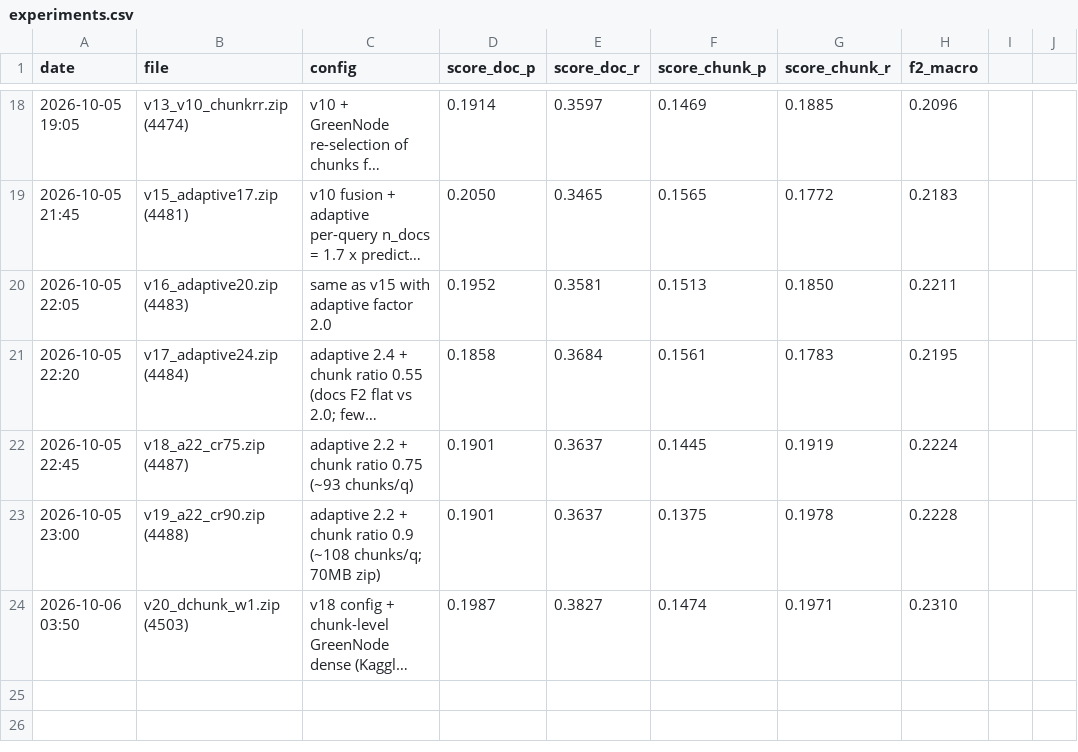
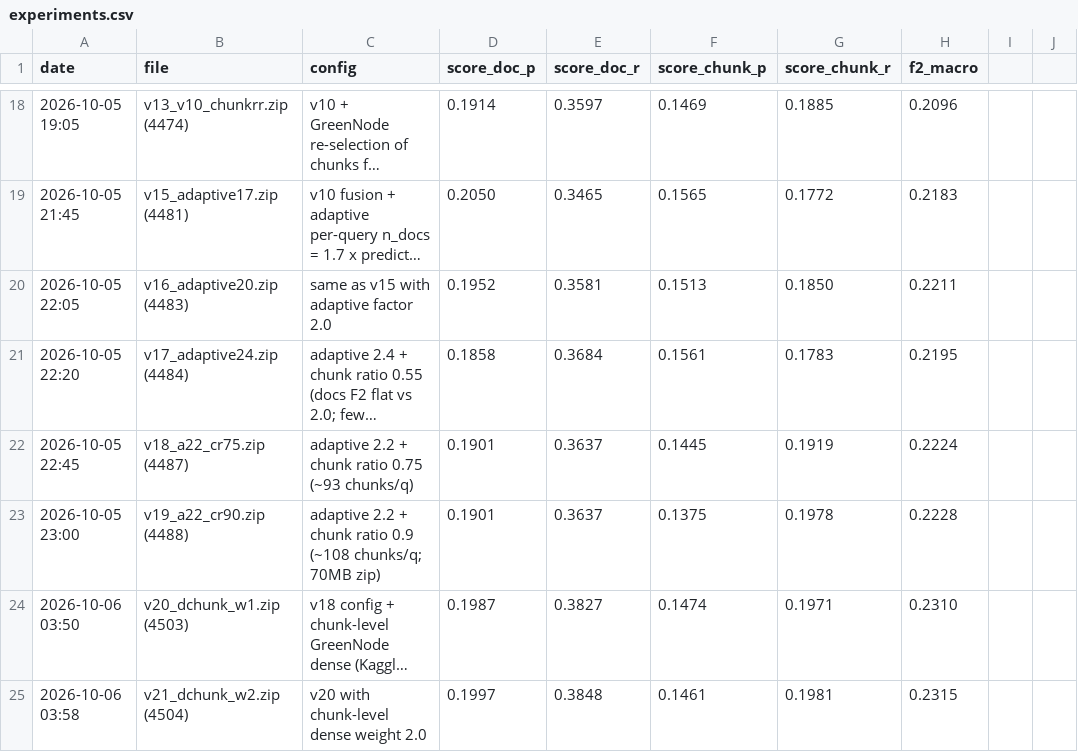
Before and after one commit to kaka2k1/MedBridge-VZ, a CSV file: experiments.csv, drawn as a sheet; only a part is shown, gaps mark what is left out; long unchanged cells end in …; the diff names each change by its address in the sheet, - before the commit and + after, or states it on an @@ line.

```diff
--- a/experiments.csv
+++ b/experiments.csv
+row 25: 2026-10-06 03:58 | v21_dchunk_w2.zip (4504) | v20 with chunk-level dense weight 2.0 | 0.1997 | 0.3848 | 0.1461 | 0.1981 | 0.2315
```
Also changed, not shown: 1 other file.
